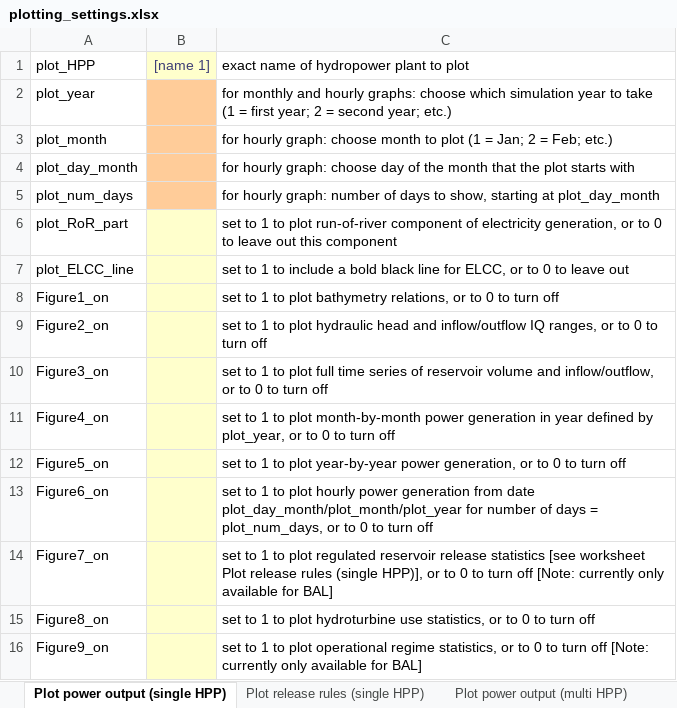
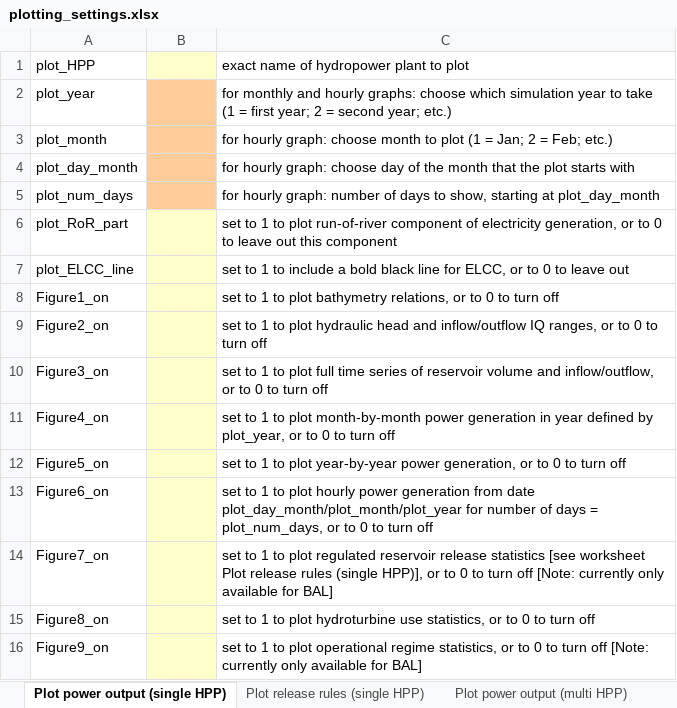
Before and after one commit to VUB-HYDR/REVUB, an Excel workbook: 2_REVUB_control_files/plotting_settings.xlsx, sheet Plot power output (single HPP), drawn as a sheet; values as stored, in another font and other column widths than the file's, no borders; the diff names each change by its address in the sheet, - before the commit and + after, or states it on an @@ line.

Commit message:
allowing dynamic demand and capacity time series in plotting full power mix sheet; addition of ramping envelopes (update of manual to follow)

```diff
--- a/2_REVUB_control_files/plotting_settings.xlsx (sheet Plot power output (single HPP))
+++ b/2_REVUB_control_files/plotting_settings.xlsx (sheet Plot power output (single HPP))
-B1: [name 1]
+B1: (empty)
```
Also changed, not shown: sheet Plot power output (multi HPP), 1 other file.
